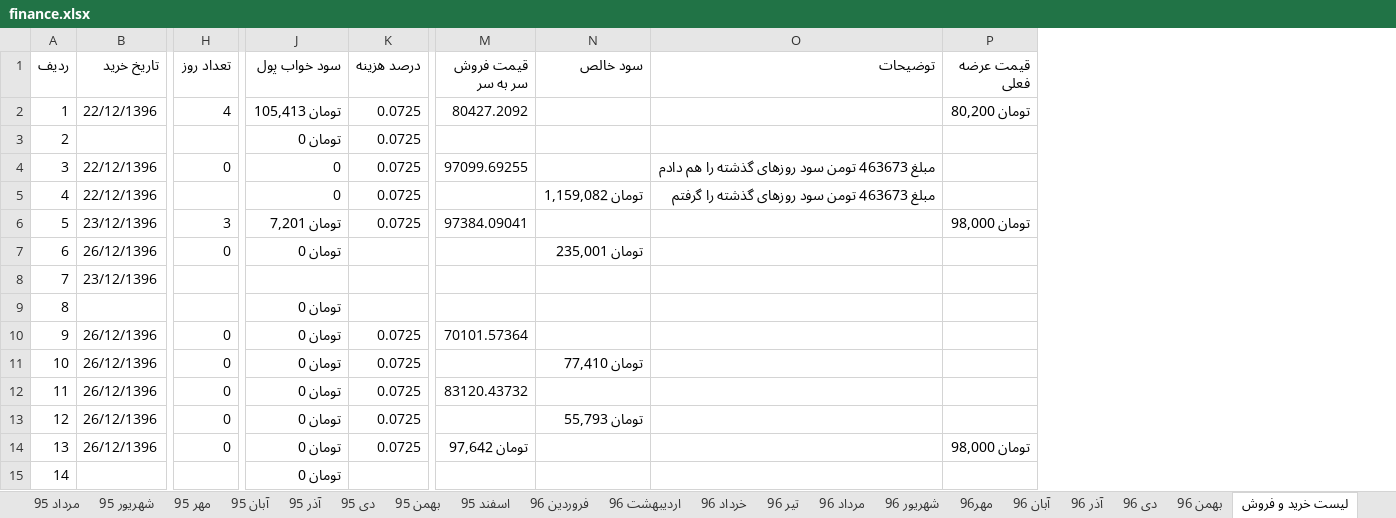
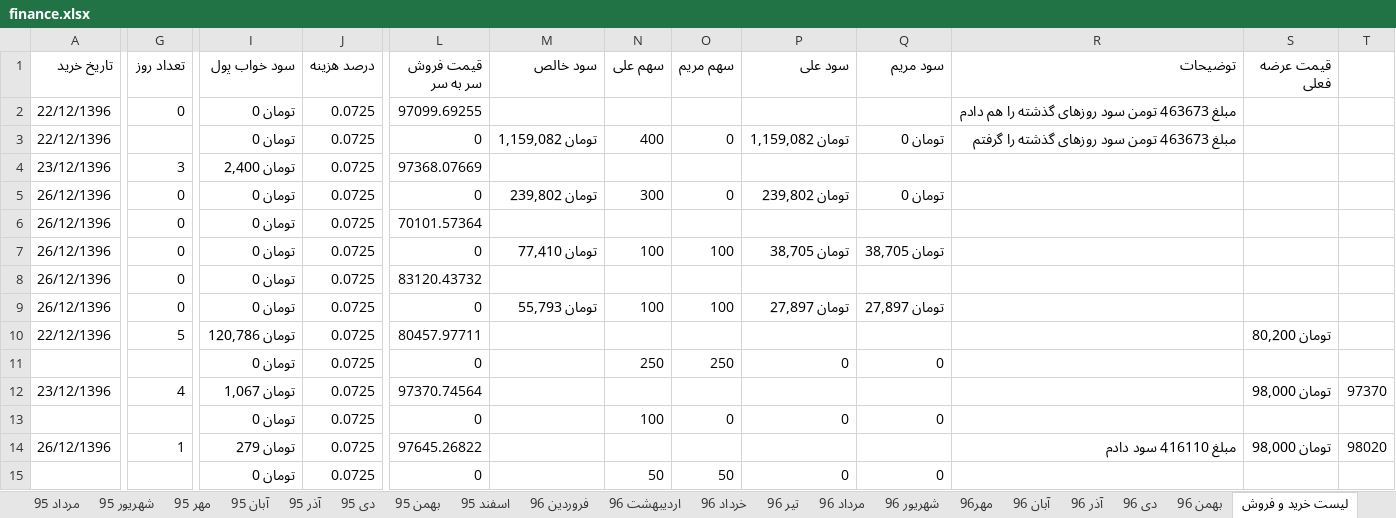
Before and after one commit to ali61n60/AudioDemo, an Excel workbook: AudioDemo/finance/finance.xlsx, sheet لیست خرید و فروش, drawn as a sheet; only a part is shown, gaps mark what is left out; values as stored, in another font and other column widths than the file's, no cell formats; removed rows and columns are numbered as before the commit, all else as after; rows hold the shown columns only; the diff covers the shown part only; the diff names each change by its address in the sheet, - before the commit and + after, or states it on an @@ line.

Commit message:
26/12/1396 home

```diff
--- a/AudioDemo/finance/finance.xlsx (sheet لیست خرید و فروش)
+++ b/AudioDemo/finance/finance.xlsx (sheet لیست خرید و فروش)
-column A (ردیف), rows 4-7: 3 | 4 | 5 | 6; rows 10-14: 9 | 10 | 11 | 12 | 13
+column N (سهم علی), rows 3-9: 400 |  | 300 |  | 100 |  | 100
+column O (سهم مریم), rows 3-9: 0 |  | 0 |  | 100 |  | 100
+column P (سود علی), rows 3-9: تومان 1,159,082 |  | تومان 239,802 |  | تومان 38,705 |  | تومان 27,897
+column Q (سود مریم), rows 3-9: تومان 0 |  | تومان 0 |  | تومان 38,705 |  | تومان 27,897
+column T, row 14: 98020
-row 2: 1 | 22/12/1396 | 4 | تومان 105,413 | 0.0725 | 80427.2092 |  |  | تومان 80,200
-row 3: 2 |  |  | تومان 0 | 0.0725
-I2:I3 (سود خواب پول): 0
+I2:I3 (سود خواب پول): تومان 0
-L3 (قیمت فروش سر به سر): (empty)
+L3 (قیمت فروش سر به سر): 0
-I4 (سود خواب پول): تومان 7,201
+I4 (سود خواب پول): تومان 2,400
-L4 (قیمت فروش سر به سر): 97384.09041
+L4 (قیمت فروش سر به سر): 97368.07669
-S4 (قیمت عرضه فعلی): تومان 98,000
+S4 (قیمت عرضه فعلی): (empty)
-J5 (درصد هزینه): (empty)
+J5 (درصد هزینه): 0.0725
-L5 (قیمت فروش سر به سر): (empty)
+L5 (قیمت فروش سر به سر): 0
-M5 (سود خالص): تومان 235,001
+M5 (سود خالص): تومان 239,802
-row 8: 7 | 23/12/1396
-row 9: 8 |  |  | تومان 0
-L7 (قیمت فروش سر به سر): (empty)
+L7 (قیمت فروش سر به سر): 0
-L9 (قیمت فروش سر به سر): (empty)
+L9 (قیمت فروش سر به سر): 0
+row 10: 22/12/1396 | 5 | تومان 120,786 | 0.0725 | 80457.97711 |  |  |  |  |  |  | تومان 80,200
+row 11:  |  | تومان 0 | 0.0725 | 0 |  | 250 | 250 | 0 | 0
+row 12: 23/12/1396 | 4 | تومان 1,067 | 0.0725 | 97370.74564 |  |  |  |  |  |  | تومان 98,000 | 97370
+row 13:  |  | تومان 0 | 0.0725 | 0 |  | 100 | 0 | 0 | 0
-G14 (تعداد روز): 0
+G14 (تعداد روز): 1
-I14 (سود خواب پول): تومان 0
+I14 (سود خواب پول): تومان 279
-L14 (قیمت فروش سر به سر): تومان 97,642
+L14 (قیمت فروش سر به سر): 97645.26822
-R14 (توضیحات): (empty)
+R14 (توضیحات): مبلغ 416110 سود دادم
-row 15: 14 |  |  | تومان 0
+row 15:  |  | تومان 0 | 0.0725 | 0 |  | 50 | 50 | 0 | 0
```
Also changed, not shown: 26 added rows, 26 removed rows and 18 edited cells elsewhere in this sheet, sheet مسکن مریم یاران, sheet برنامه 5 ساله, sheet مسکن علی سید الشهدا, cell formats, formulas that keep their value.
